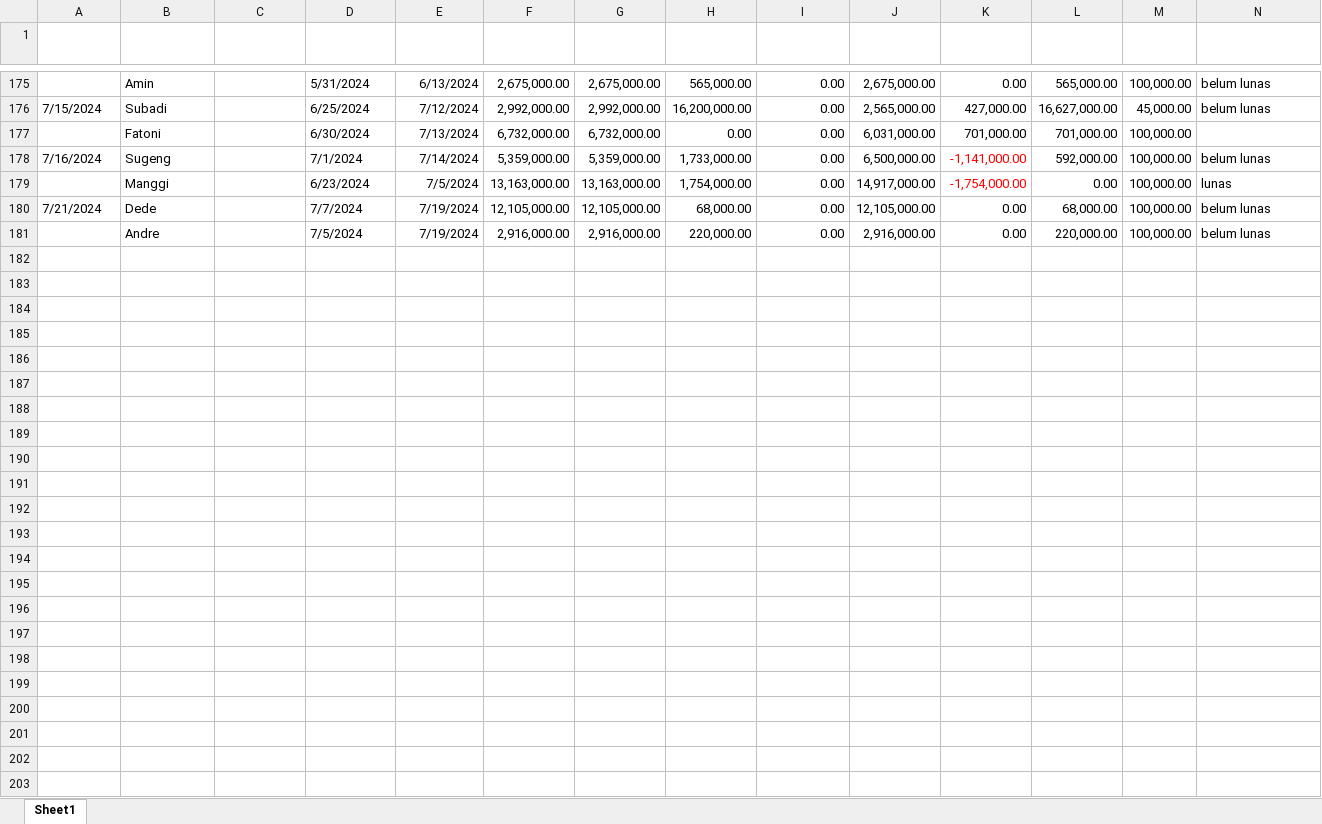
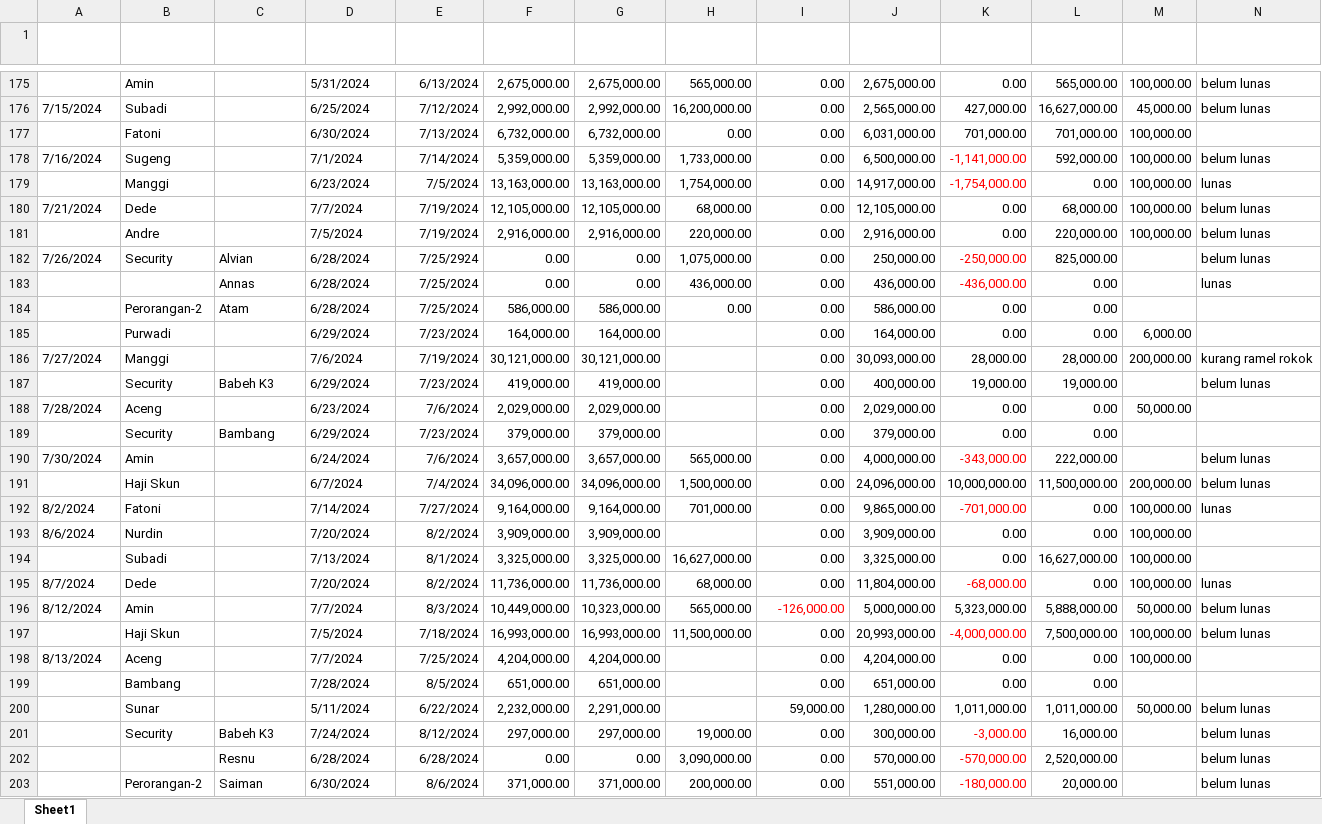
Before and after one commit to Bear39/data-warung, an Excel workbook: pembayaran/Pembayaran.xlsx, sheet Sheet1, drawn as a sheet; only a part is shown, gaps mark what is left out; values as stored, in another font and other column widths than the file's, no borders; table styles not drawn; rows hold the shown columns only; the diff names each change by its address in the sheet, - before the commit and + after, or states it on an @@ line.

```diff
--- a/pembayaran/Pembayaran.xlsx (sheet Sheet1)
+++ b/pembayaran/Pembayaran.xlsx (sheet Sheet1)
+row 182: 7/26/2024 | Security | Alvian | 6/28/2024 | 7/25/2924 | 0.00 | 0.00 | 1,075,000.00 | 0.00 | 250,000.00 | -250,000.00 | 825,000.00 |  | belum lunas
+row 183:  |  | Annas | 6/28/2024 | 7/25/2024 | 0.00 | 0.00 | 436,000.00 | 0.00 | 436,000.00 | -436,000.00 | 0.00 |  | lunas
+row 184:  | Perorangan-2 | Atam | 6/28/2024 | 7/25/2024 | 586,000.00 | 586,000.00 | 0.00 | 0.00 | 586,000.00 | 0.00 | 0.00
+row 185:  | Purwadi |  | 6/29/2024 | 7/23/2024 | 164,000.00 | 164,000.00 |  | 0.00 | 164,000.00 | 0.00 | 0.00 | 6,000.00
+row 186: 7/27/2024 | Manggi |  | 7/6/2024 | 7/19/2024 | 30,121,000.00 | 30,121,000.00 |  | 0.00 | 30,093,000.00 | 28,000.00 | 28,000.00 | 200,000.00 | kurang ramel rokok
+row 187:  | Security | Babeh K3 | 6/29/2024 | 7/23/2024 | 419,000.00 | 419,000.00 |  | 0.00 | 400,000.00 | 19,000.00 | 19,000.00 |  | belum lunas
+row 188: 7/28/2024 | Aceng |  | 6/23/2024 | 7/6/2024 | 2,029,000.00 | 2,029,000.00 |  | 0.00 | 2,029,000.00 | 0.00 | 0.00 | 50,000.00
+row 189:  | Security | Bambang | 6/29/2024 | 7/23/2024 | 379,000.00 | 379,000.00 |  | 0.00 | 379,000.00 | 0.00 | 0.00
+row 190: 7/30/2024 | Amin |  | 6/24/2024 | 7/6/2024 | 3,657,000.00 | 3,657,000.00 | 565,000.00 | 0.00 | 4,000,000.00 | -343,000.00 | 222,000.00 |  | belum lunas
+row 191:  | Haji Skun |  | 6/7/2024 | 7/4/2024 | 34,096,000.00 | 34,096,000.00 | 1,500,000.00 | 0.00 | 24,096,000.00 | 10,000,000.00 | 11,500,000.00 | 200,000.00 | belum lunas
+row 192: 8/2/2024 | Fatoni |  | 7/14/2024 | 7/27/2024 | 9,164,000.00 | 9,164,000.00 | 701,000.00 | 0.00 | 9,865,000.00 | -701,000.00 | 0.00 | 100,000.00 | lunas
+row 193: 8/6/2024 | Nurdin |  | 7/20/2024 | 8/2/2024 | 3,909,000.00 | 3,909,000.00 |  | 0.00 | 3,909,000.00 | 0.00 | 0.00 | 100,000.00
+row 194:  | Subadi |  | 7/13/2024 | 8/1/2024 | 3,325,000.00 | 3,325,000.00 | 16,627,000.00 | 0.00 | 3,325,000.00 | 0.00 | 16,627,000.00 | 100,000.00
+row 195: 8/7/2024 | Dede |  | 7/20/2024 | 8/2/2024 | 11,736,000.00 | 11,736,000.00 | 68,000.00 | 0.00 | 11,804,000.00 | -68,000.00 | 0.00 | 100,000.00 | lunas
+row 196: 8/12/2024 | Amin |  | 7/7/2024 | 8/3/2024 | 10,449,000.00 | 10,323,000.00 | 565,000.00 | -126,000.00 | 5,000,000.00 | 5,323,000.00 | 5,888,000.00 | 50,000.00 | belum lunas
+row 197:  | Haji Skun |  | 7/5/2024 | 7/18/2024 | 16,993,000.00 | 16,993,000.00 | 11,500,000.00 | 0.00 | 20,993,000.00 | -4,000,000.00 | 7,500,000.00 | 100,000.00 | belum lunas
+row 198: 8/13/2024 | Aceng |  | 7/7/2024 | 7/25/2024 | 4,204,000.00 | 4,204,000.00 |  | 0.00 | 4,204,000.00 | 0.00 | 0.00 | 100,000.00
+row 199:  | Bambang |  | 7/28/2024 | 8/5/2024 | 651,000.00 | 651,000.00 |  | 0.00 | 651,000.00 | 0.00 | 0.00
+row 200:  | Sunar |  | 5/11/2024 | 6/22/2024 | 2,232,000.00 | 2,291,000.00 |  | 59,000.00 | 1,280,000.00 | 1,011,000.00 | 1,011,000.00 | 50,000.00 | belum lunas
+row 201:  | Security | Babeh K3 | 7/24/2024 | 8/12/2024 | 297,000.00 | 297,000.00 | 19,000.00 | 0.00 | 300,000.00 | -3,000.00 | 16,000.00 |  | belum lunas
+row 202:  |  | Resnu | 6/28/2024 | 6/28/2024 | 0.00 | 0.00 | 3,090,000.00 | 0.00 | 570,000.00 | -570,000.00 | 2,520,000.00 |  | belum lunas
+row 203:  | Perorangan-2 | Saiman | 6/30/2024 | 8/6/2024 | 371,000.00 | 371,000.00 | 200,000.00 | 0.00 | 551,000.00 | -180,000.00 | 20,000.00 |  | belum lunas
```
Also changed, not shown: HARIAN/2024.xlsx, 33 other files.
